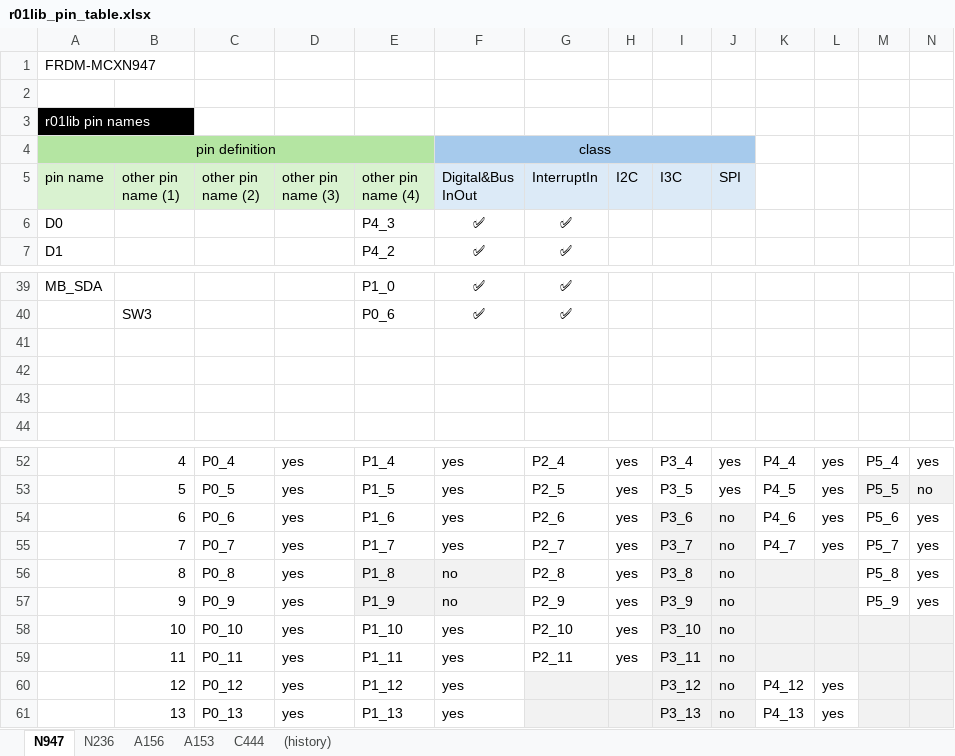
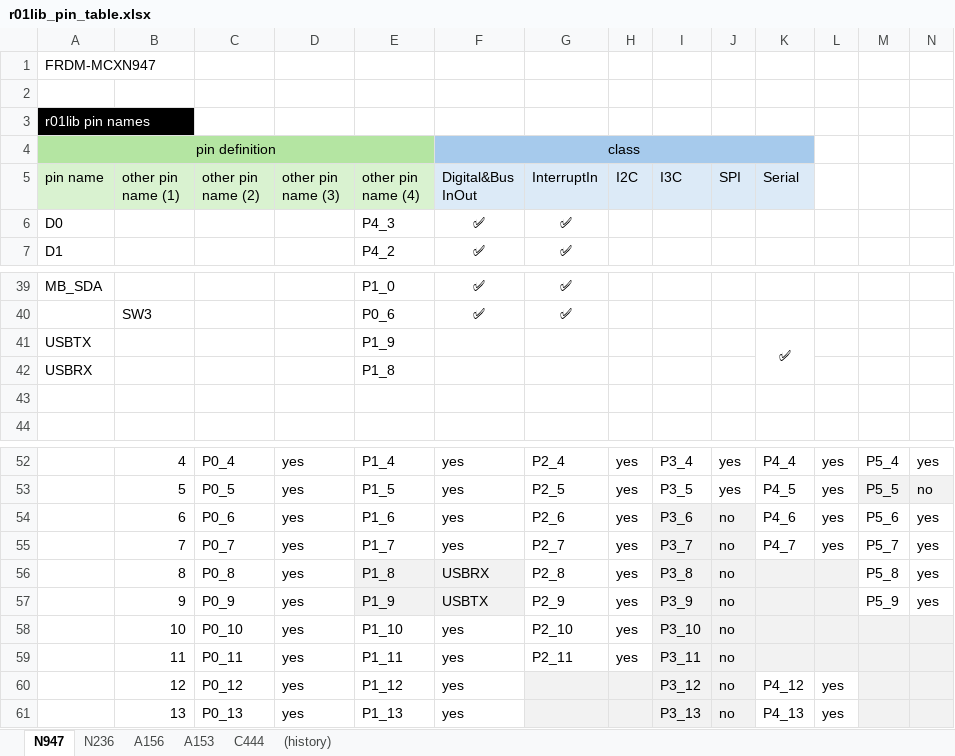
Before and after one commit to teddokano/r01lib_prj_generator, an Excel workbook: docs/r01lib_pin_table.xlsx, sheet N947, drawn as a sheet; only a part is shown, gaps mark what is left out; values as stored, in another font and other column widths than the file's, no borders; removed rows and columns are numbered as before the commit, all else as after; the diff names each change by its address in the sheet, - before the commit and + after, or states it on an @@ line.

```diff
--- a/docs/r01lib_pin_table.xlsx (sheet N947)
+++ b/docs/r01lib_pin_table.xlsx (sheet N947)
-F4:J4 merged
+F4:K4 merged
-K4 fill: none
+K4 fill: #A6CAEC
-K5: (empty)
+K5: Serial
-K5 fill: none
+K5 fill: #DCEAF7
-row 41: (empty)
+row 41: USBTX |  |  |  | P1_9 |  |  |  |  |  | ✅
+K41:K42 merged
-row 42: (empty)
+row 42: USBRX |  |  |  | P1_8
-F56 (Digital&Bus InOut): no
+F56 (Digital&Bus InOut): USBRX
-F57 (Digital&Bus InOut): no
+F57 (Digital&Bus InOut): USBTX
```
Also changed, not shown: sheet A153, sheet C444, sheet A156, sheet N236, sheet (history), formulas that keep their value, 2 other files.
